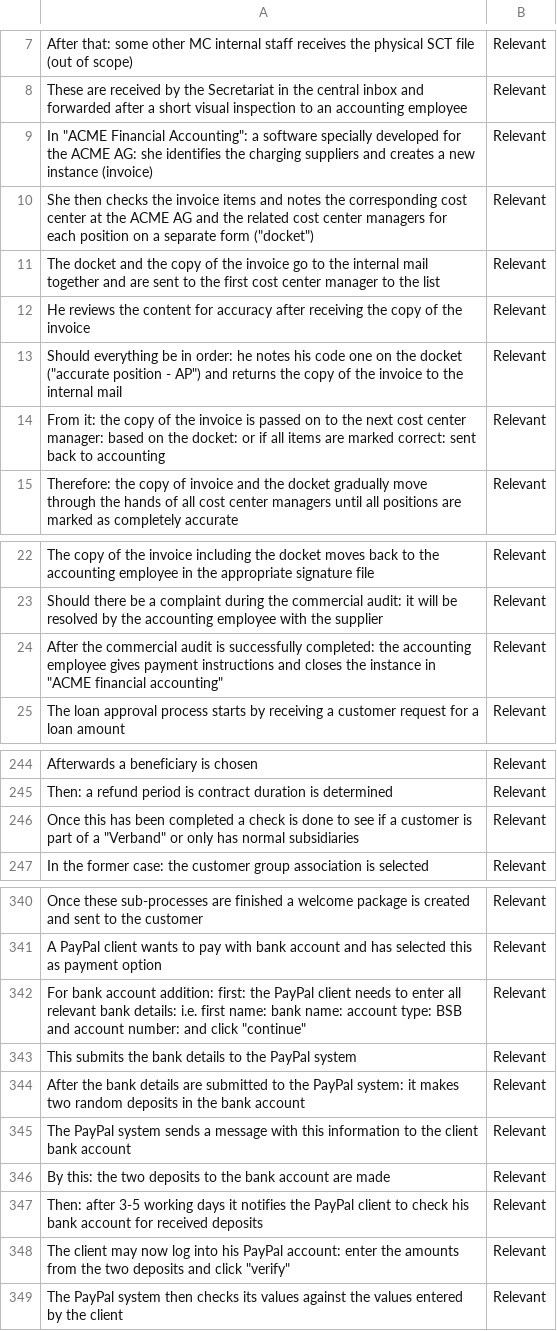
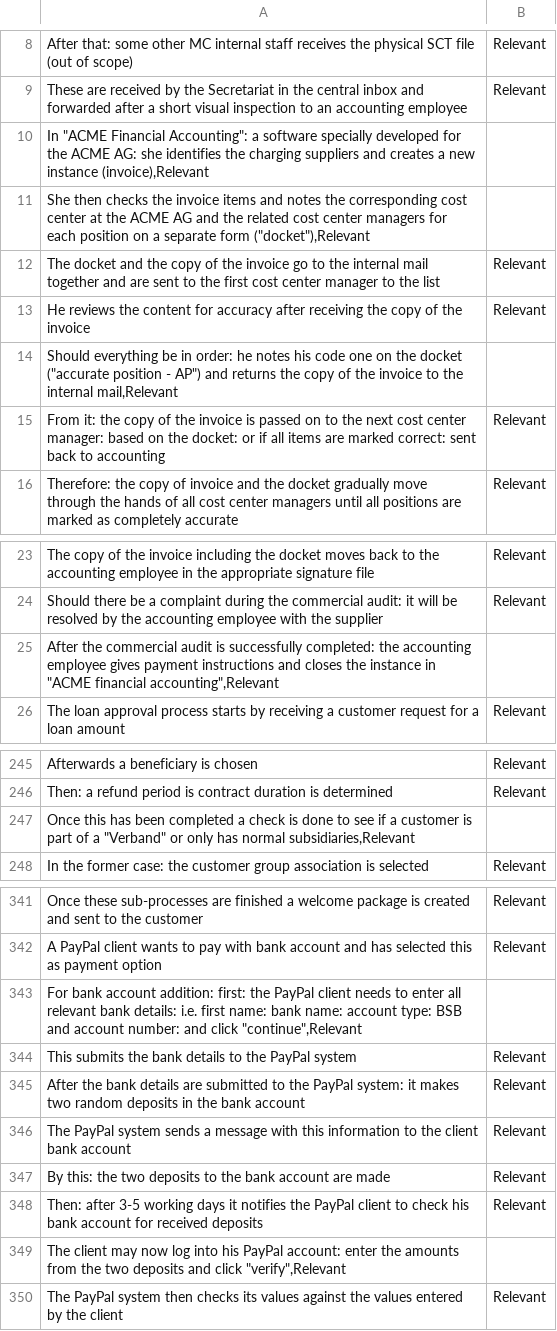
Before and after one commit to JulieJamar/test, a CSV file: DataMLe.csv, drawn as a sheet; only a part is shown, gaps mark what is left out; the diff covers the shown part only.

Commit message:
Add files via upload

```diff
--- a/DataMLe.csv
+++ b/DataMLe.csv
@@ -8,7 +9,7 @@ After that: some other MC internal staff receives the physical SCT file (out of
 These are received by the Secretariat in the central inbox and forwarded after a short visual inspection to an accounting employee,Relevant
-"In ""ACME Financial Accounting"": a software specially developed for the ACME AG: she identifies the charging suppliers and creates a new instance (invoice)",Relevant
-"She then checks the invoice items and notes the corresponding cost center at the ACME AG and the related cost center managers for each position on a separate form (""docket"")",Relevant
+"In ""ACME Financial Accounting"": a software specially developed for the ACME AG: she identifies the charging suppliers and creates a new instance (invoice),Relevant"
+"She then checks the invoice items and notes the corresponding cost center at the ACME AG and the related cost center managers for each position on a separate form (""docket""),Relevant"
 The docket and the copy of the invoice go to the internal mail together and are sent to the first cost center manager to the list,Relevant
 He reviews the content for accuracy after receiving the copy of the invoice,Relevant
-"Should everything be in order: he notes his code one on the docket (""accurate position - AP"") and returns the copy of the invoice to the internal mail",Relevant
+"Should everything be in order: he notes his code one on the docket (""accurate position - AP"") and returns the copy of the invoice to the internal mail,Relevant"
 From it: the copy of the invoice is passed on to the next cost center manager: based on the docket: or if all items are marked correct: sent back to accounting,Relevant
@@ -23,3 +24,3 @@ The copy of the invoice including the docket moves back to the accounting employ
 Should there be a complaint during the commercial audit: it will be resolved by the accounting employee with the supplier,Relevant
-"After the commercial audit is successfully completed: the accounting employee gives payment instructions and closes the instance in ""ACME financial accounting""",Relevant
+"After the commercial audit is successfully completed: the accounting employee gives payment instructions and closes the instance in ""ACME financial accounting"",Relevant"
 The loan approval process starts by receiving a customer request for a loan amount,Relevant
@@ -245,3 +246,3 @@ Afterwards a beneficiary is chosen,Relevant
 Then: a refund period is contract duration is determined,Relevant
-"Once this has been completed a check is done to see if a customer is part of a ""Verband"" or only has normal subsidiaries",Relevant
+"Once this has been completed a check is done to see if a customer is part of a ""Verband"" or only has normal subsidiaries,Relevant"
 In the former case: the customer group association is selected,Relevant
@@ -341,3 +342,3 @@ Once these sub-processes are finished a welcome package is created and sent to t
 A PayPal client wants to pay with bank account and has selected this as payment option,Relevant
-"For bank account addition: first: the PayPal client needs to enter all relevant bank details: i.e. first name: bank name: account type: BSB and account number: and click ""continue""",Relevant
+"For bank account addition: first: the PayPal client needs to enter all relevant bank details: i.e. first name: bank name: account type: BSB and account number: and click ""continue"",Relevant"
 This submits the bank details to the PayPal system,Relevant
@@ -347,3 +348,3 @@ By this: the two deposits to the bank account are made,Relevant
 Then: after 3-5 working days it notifies the PayPal client to check his bank account for received deposits,Relevant
-"The client may now log into his PayPal account: enter the amounts from the two deposits and click ""verify""",Relevant
+"The client may now log into his PayPal account: enter the amounts from the two deposits and click ""verify"",Relevant"
 The PayPal system then checks its values against the values entered by the client,Relevant
```
Also changed, not shown: 3 added rows and 2 removed rows elsewhere in this file.
